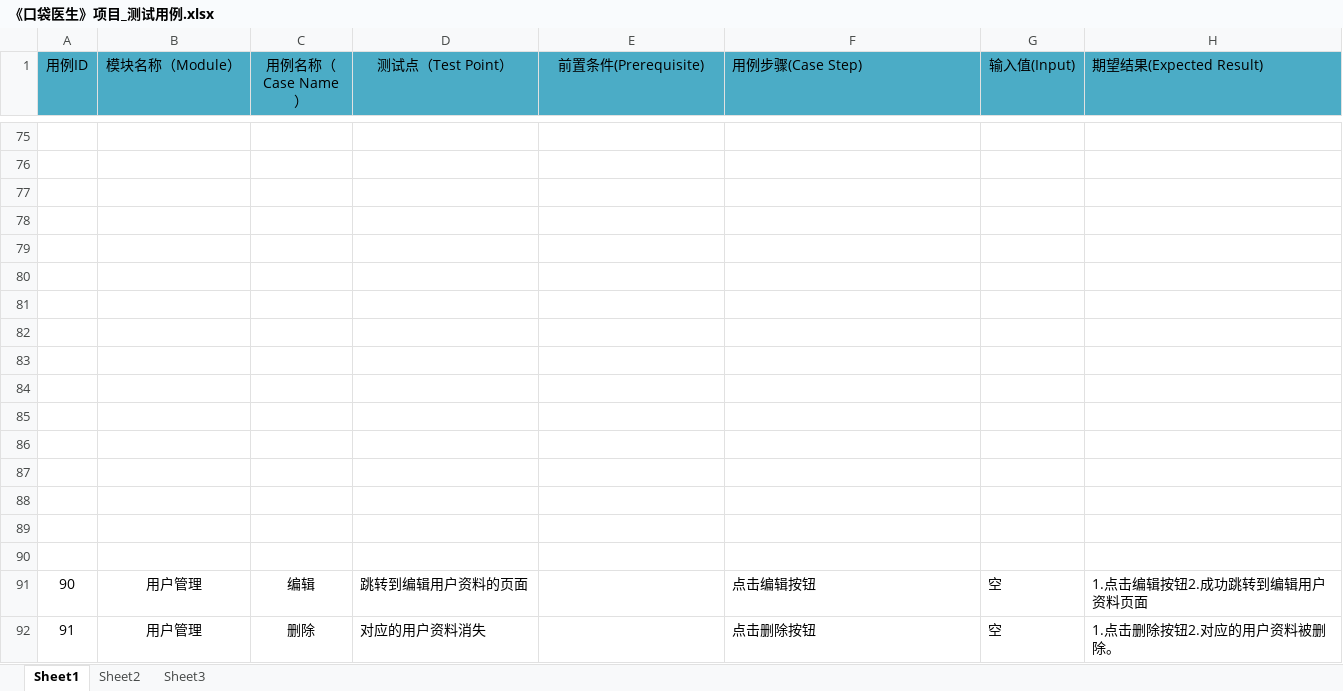
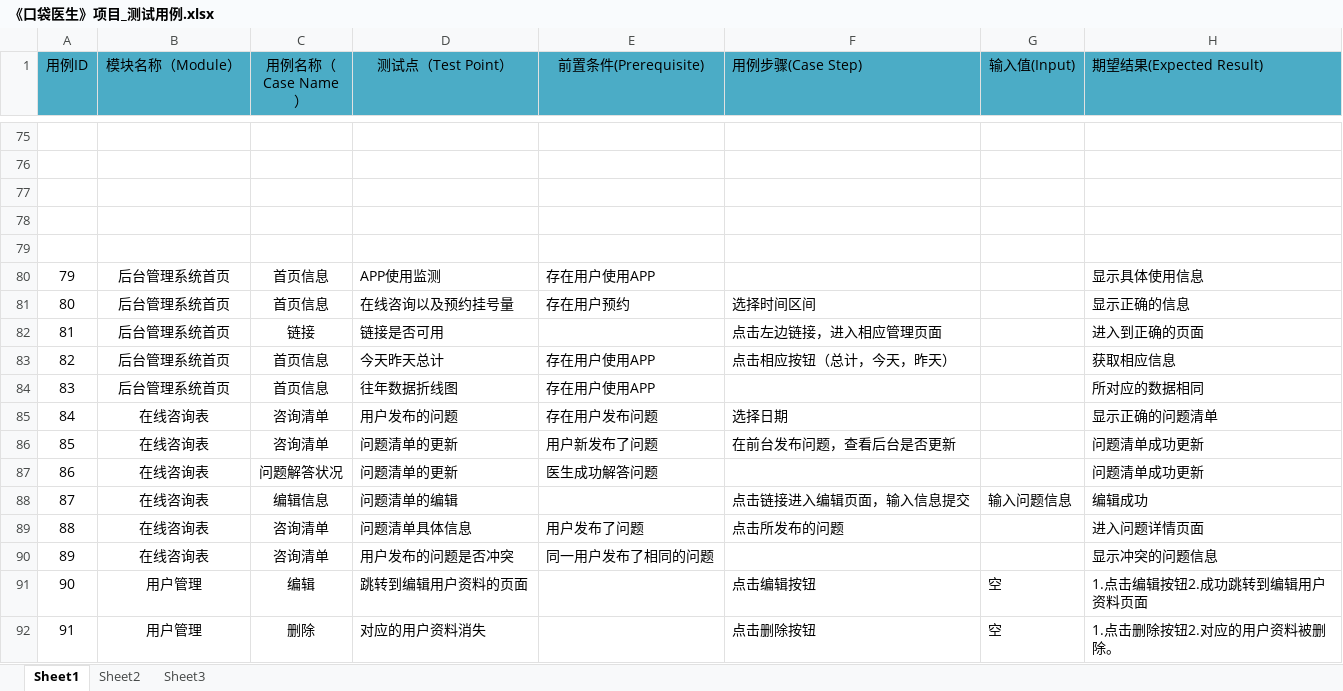
Before and after one commit to sunbai321/pocket-doctor, an Excel workbook: 2.项目规划/《口袋医生》项目_测试用例.xlsx, sheet Sheet1, drawn as a sheet; only a part is shown, gaps mark what is left out; values as stored, in another font and other column widths than the file's, no borders; the diff names each change by its address in the sheet, - before the commit and + after, or states it on an @@ line.

Commit message:
增加测试用例

```diff
--- a/2.项目规划/《口袋医生》项目_测试用例.xlsx (sheet Sheet1)
+++ b/2.项目规划/《口袋医生》项目_测试用例.xlsx (sheet Sheet1)
-row 80: (empty)
+row 80: 79 | 后台管理系统首页 | 首页信息 | APP使用监测 | 存在用户使用APP |  |  | 显示具体使用信息
-row 81: (empty)
+row 81: 80 | 后台管理系统首页 | 首页信息 | 在线咨询以及预约挂号量 | 存在用户预约 | 选择时间区间 |  | 显示正确的信息
-row 82: (empty)
+row 82: 81 | 后台管理系统首页 | 链接 | 链接是否可用 |  | 点击左边链接，进入相应管理页面 |  | 进入到正确的页面
-row 83: (empty)
+row 83: 82 | 后台管理系统首页 | 首页信息 | 今天昨天总计 | 存在用户使用APP | 点击相应按钮（总计，今天，昨天） |  | 获取相应信息
-row 84: (empty)
+row 84: 83 | 后台管理系统首页 | 首页信息 | 往年数据折线图 | 存在用户使用APP |  |  | 所对应的数据相同
-row 85: (empty)
+row 85: 84 | 在线咨询表 | 咨询清单 | 用户发布的问题 | 存在用户发布问题 | 选择日期 |  | 显示正确的问题清单
-row 86: (empty)
+row 86: 85 | 在线咨询表 | 咨询清单 | 问题清单的更新 | 用户新发布了问题 | 在前台发布问题，查看后台是否更新 |  | 问题清单成功更新
-row 87: (empty)
+row 87: 86 | 在线咨询表 | 问题解答状况 | 问题清单的更新 | 医生成功解答问题 |  |  | 问题清单成功更新
-row 88: (empty)
+row 88: 87 | 在线咨询表 | 编辑信息 | 问题清单的编辑 |  | 点击链接进入编辑页面，输入信息提交 | 输入问题信息 | 编辑成功
-row 89: (empty)
+row 89: 88 | 在线咨询表 | 咨询清单 | 问题清单具体信息 | 用户发布了问题 | 点击所发布的问题 |  | 进入问题详情页面
-row 90: (empty)
+row 90: 89 | 在线咨询表 | 咨询清单 | 用户发布的问题是否冲突 | 同一用户发布了相同的问题 |  |  | 显示冲突的问题信息
```
